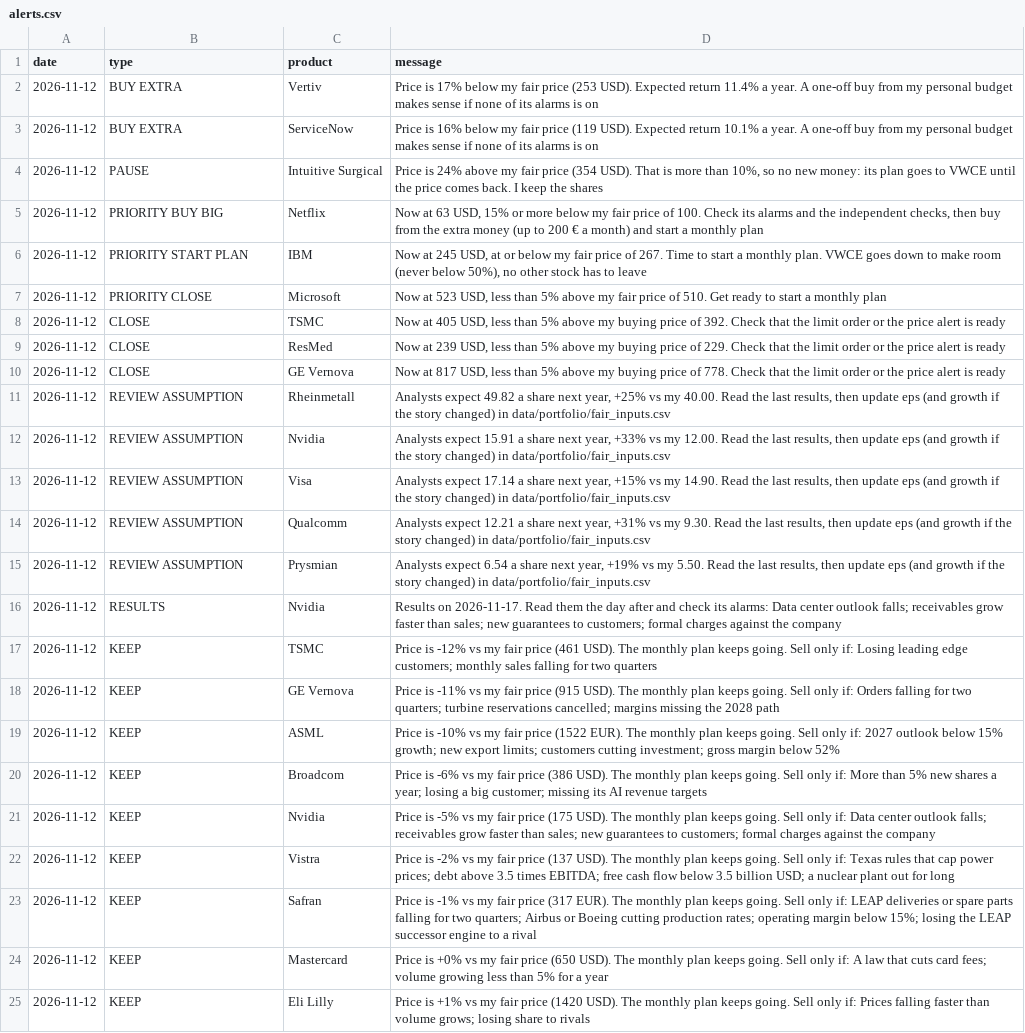
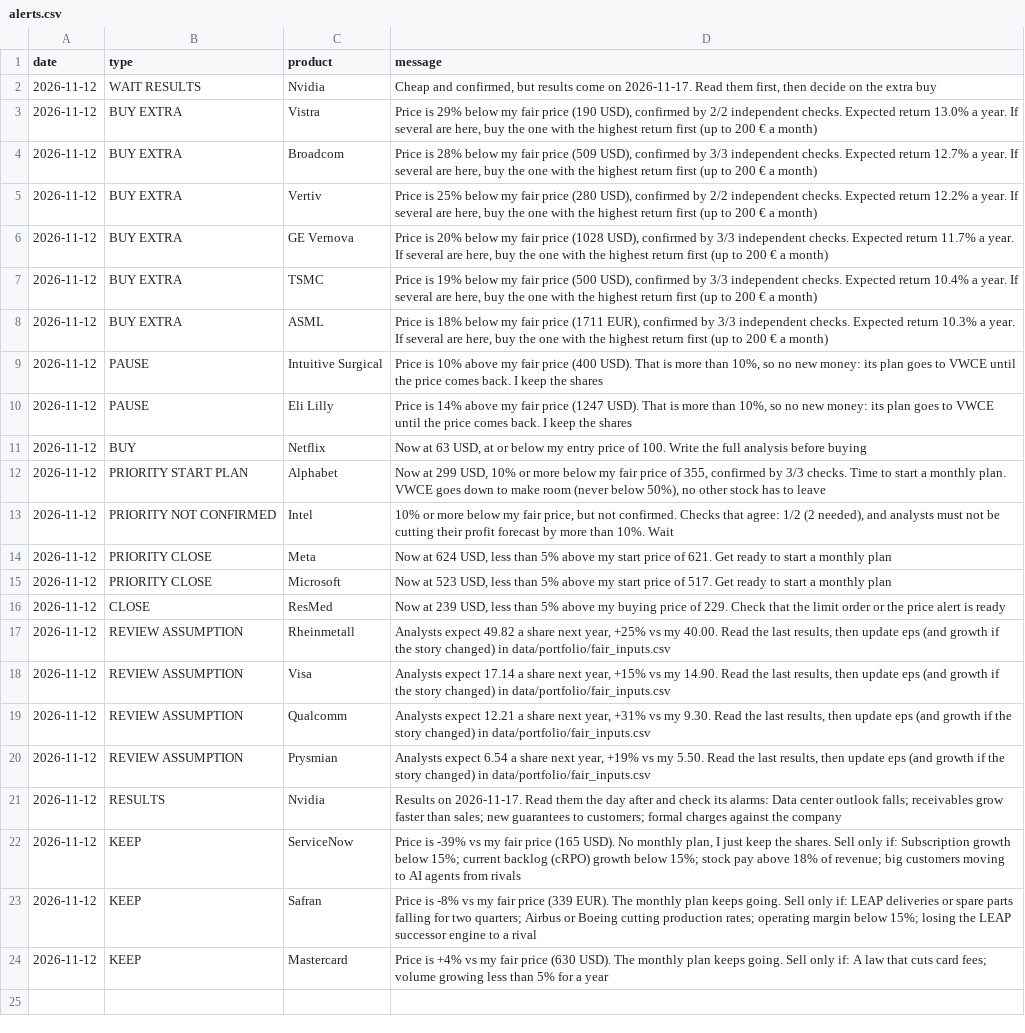
Before and after one commit to josepaulonunes/investment-lab, a CSV file: data/alerts/alerts.csv, drawn as a sheet; removed rows and columns are numbered as before the commit, all else as after; the diff names each change by its address in the sheet, - before the commit and + after, or states it on an @@ line.

```diff
--- a/data/alerts/alerts.csv
+++ b/data/alerts/alerts.csv
+row 2: 2026-11-12 | WAIT RESULTS | Nvidia | Cheap and confirmed, but results come on 2026-11-17. Read them first, then decide on the extra buy
+row 3: 2026-11-12 | BUY EXTRA | Vistra | Price is 29% below my fair price (190 USD), confirmed by 2/2 independent checks. Expected return 13.0% a year. If several are here, buy the one with the highest return first (up to 200 € a month)
+row 4: 2026-11-12 | BUY EXTRA | Broadcom | Price is 28% below my fair price (509 USD), confirmed by 3/3 independent checks. Expected return 12.7% a year. If several are here, buy the one with the highest return first (up to 200 € a month)
-D5 (message): Price is 17% below my fair price (253 USD). Expected return 11.4% a year. A one-off buy from my personal budget makes sense if none of its alarms is on
+D5 (message): Price is 25% below my fair price (280 USD), confirmed by 2/2 independent checks. Expected return 12.2% a year. If several are here, buy the one with the highest return first (up to 200 € a month)
-C6 (product): ServiceNow
+C6 (product): GE Vernova
-D6 (message): Price is 16% below my fair price (119 USD). Expected return 10.1% a year. A one-off buy from my personal budget makes sense if none of its alarms is on
+D6 (message): Price is 20% below my fair price (1028 USD), confirmed by 3/3 independent checks. Expected return 11.7% a year. If several are here, buy the one with the highest return first (up to 200 € a month)
+row 7: 2026-11-12 | BUY EXTRA | TSMC | Price is 19% below my fair price (500 USD), confirmed by 3/3 independent checks. Expected return 10.4% a year. If several are here, buy the one with the highest return first (up to 200 € a month)
+row 8: 2026-11-12 | BUY EXTRA | ASML | Price is 18% below my fair price (1711 EUR), confirmed by 3/3 independent checks. Expected return 10.3% a year. If several are here, buy the one with the highest return first (up to 200 € a month)
-D9 (message): Price is 24% above my fair price (354 USD). That…
+D9 (message): Price is 10% above my fair price (400 USD). That…
+row 10: 2026-11-12 | PAUSE | Eli Lilly | Price is 14% above my fair price (1247 USD). That is more than 10%, so no new money: its plan goes to VWCE until the price comes back. I keep the shares
-B11 (type): PRIORITY BUY BIG
+B11 (type): BUY
-D11 (message): …63 USD, 15% or more below my fair price of 100. Check its alarms and the independent checks, then buy from the extra money (up to 200 € a month) and start a monthly plan
+D11 (message): …63 USD, at or below my entry price of 100. Write the full analysis before buying
-C12 (product): IBM
+C12 (product): Alphabet
-D12 (message): Now at 245 USD, at or below my fair price of 267. Time to…
+D12 (message): Now at 299 USD, 10% or more below my fair price of 355, confirmed by 3/3 checks. Time to…
+row 13: 2026-11-12 | PRIORITY NOT CONFIRMED | Intel | 10% or more below my fair price, but not confirmed. Checks that agree: 1/2 (2 needed), and analysts must not be cutting their profit forecast by more than 10%. Wait
+row 14: 2026-11-12 | PRIORITY CLOSE | Meta | Now at 624 USD, less than 5% above my start price of 621. Get ready to start a monthly plan
-D15 (message): …above my fair price of 510. Get ready…
+D15 (message): …above my start price of 517. Get ready…
-row 8: 2026-11-12 | CLOSE | TSMC | Now at 405 USD, less than 5% above my buying price of 392. Check that the limit order or the price alert is ready
-row 10: 2026-11-12 | CLOSE | GE Vernova | Now at 817 USD, less than 5% above my buying price of 778. Check that the limit order or the price alert is ready
-row 12: 2026-11-12 | REVIEW ASSUMPTION | Nvidia | Analysts expect 15.91 a share next year, +33% vs my 12.00. Read the last results, then update eps (and growth if the story changed) in data/portfolio/fair_inputs.csv
-row 17: 2026-11-12 | KEEP | TSMC | Price is -12% vs my fair price (461 USD). The monthly plan keeps going. Sell only if: Losing leading edge customers; monthly sales falling for two quarters
-C22 (product): GE Vernova
+C22 (product): ServiceNow
-D22 (message): Price is -11% vs my fair price (915 USD). The monthly plan keeps going. Sell only if: Orders falling for two quarters; turbine reservations cancelled; margins missing the 2028 path
+D22 (message): Price is -39% vs my fair price (165 USD). No monthly plan, I just keep the shares. Sell only if: Subscription growth below 15%; current backlog (cRPO) growth below 15%; stock pay above 18% of revenue; big customers moving to AI agents from rivals
-row 19: 2026-11-12 | KEEP | ASML | Price is -10% vs my fair price (1522 EUR). The monthly plan keeps going. Sell only if: 2027 outlook below 15% growth; new export limits; customers cutting investment; gross margin below 52%
-row 20: 2026-11-12 | KEEP | Broadcom | Price is -6% vs my fair price (386 USD). The monthly plan keeps going. Sell only if: More than 5% new shares a year; losing a big customer; missing its AI revenue targets
-row 21: 2026-11-12 | KEEP | Nvidia | Price is -5% vs my fair price (175 USD). The monthly plan keeps going. Sell only if: Data center outlook falls; receivables grow faster than sales; new guarantees to customers; formal charges against the company
-row 22: 2026-11-12 | KEEP | Vistra | Price is -2% vs my fair price (137 USD). The monthly plan keeps going. Sell only if: Texas rules that cap power prices; debt above 3.5 times EBITDA; free cash flow below 3.5 billion USD; a nuclear plant out for long
-D23 (message): Price is -1% vs my fair price (317 EUR). The…
+D23 (message): Price is -8% vs my fair price (339 EUR). The…
-D24 (message): Price is +0% vs my fair price (650 USD). The…
+D24 (message): Price is +4% vs my fair price (630 USD). The…
-row 25: 2026-11-12 | KEEP | Eli Lilly | Price is +1% vs my fair price (1420 USD). The monthly plan keeps going. Sell only if: Prices falling faster than volume grows; losing share to rivals
```
Also changed, not shown: data/future/fair_prices.csv, data/future/future_screen.csv, 1 other file.
